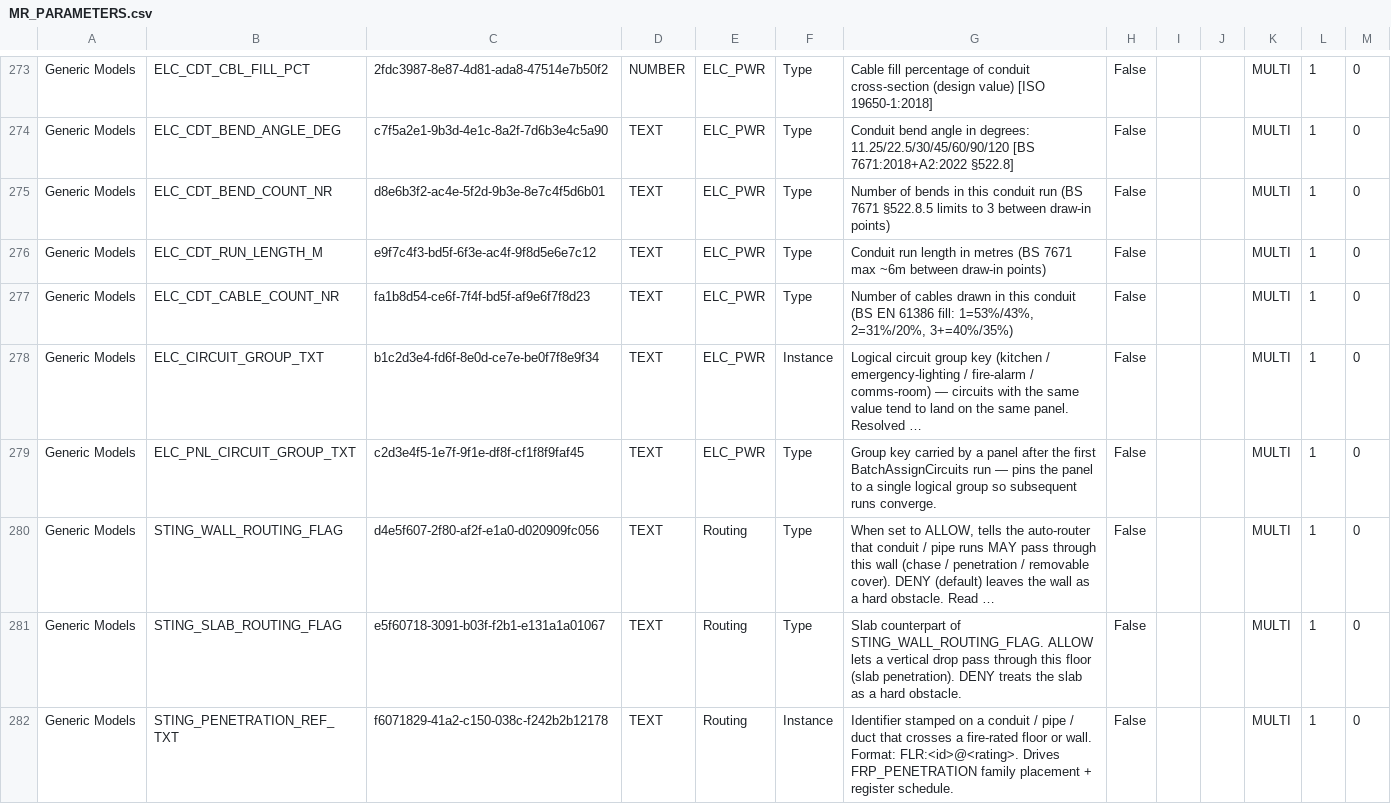
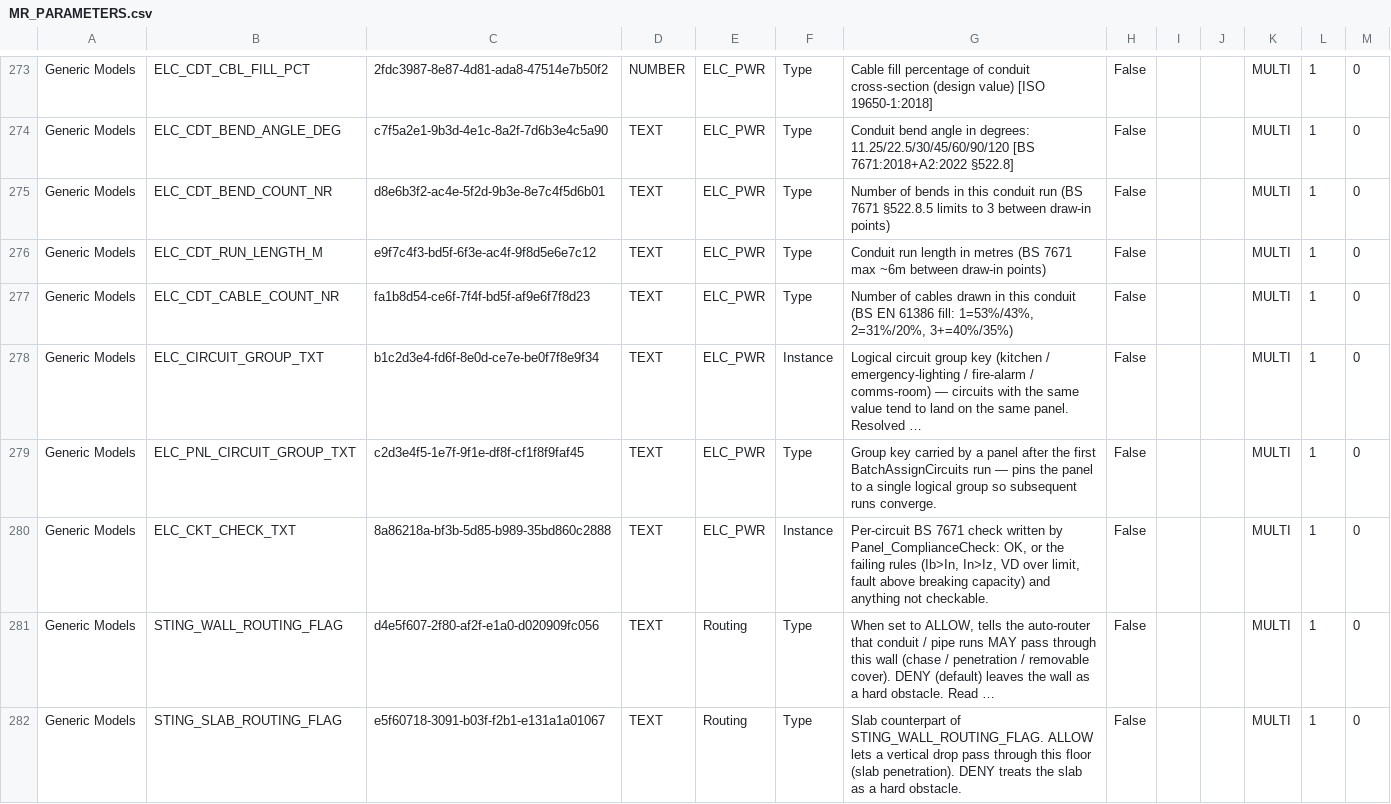
Before and after one commit to beckykyomugisha/STINGTOOLS, a CSV file: StingTools/Data/MR_PARAMETERS.csv, drawn as a sheet; only a part is shown, gaps mark what is left out; the shorter side is filled out with more unchanged rows; long unchanged cells end in …; the diff names each change by its address in the sheet, - before the commit and + after, or states it on an @@ line.

```diff
--- a/StingTools/Data/MR_PARAMETERS.csv
+++ b/StingTools/Data/MR_PARAMETERS.csv
+row 280: Generic Models | ELC_CKT_CHECK_TXT | 8a86218a-bf3b-5d85-b989-35bd860c2888 | TEXT | ELC_PWR | Instance | Per-circuit BS 7671 check written by Panel_ComplianceCheck: OK, or the failing rules (Ib>In, In>Iz, VD over limit, fault above breaking capacity) and anything not checkable. | False |  |  | MULTI | 1 | 0
```
Also changed, not shown: StingTools/Data/CATEGORY_BINDINGS.csv, StingTools/Data/RESOLVED_BINDINGS.csv, 17 other files.
